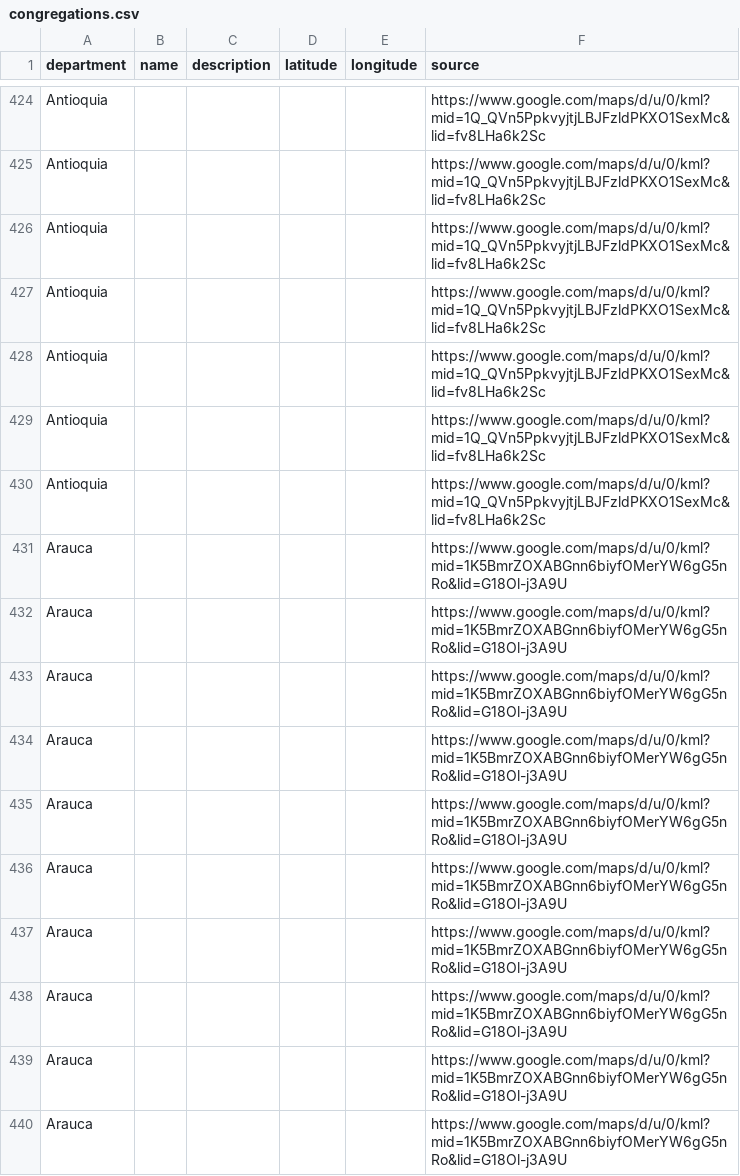
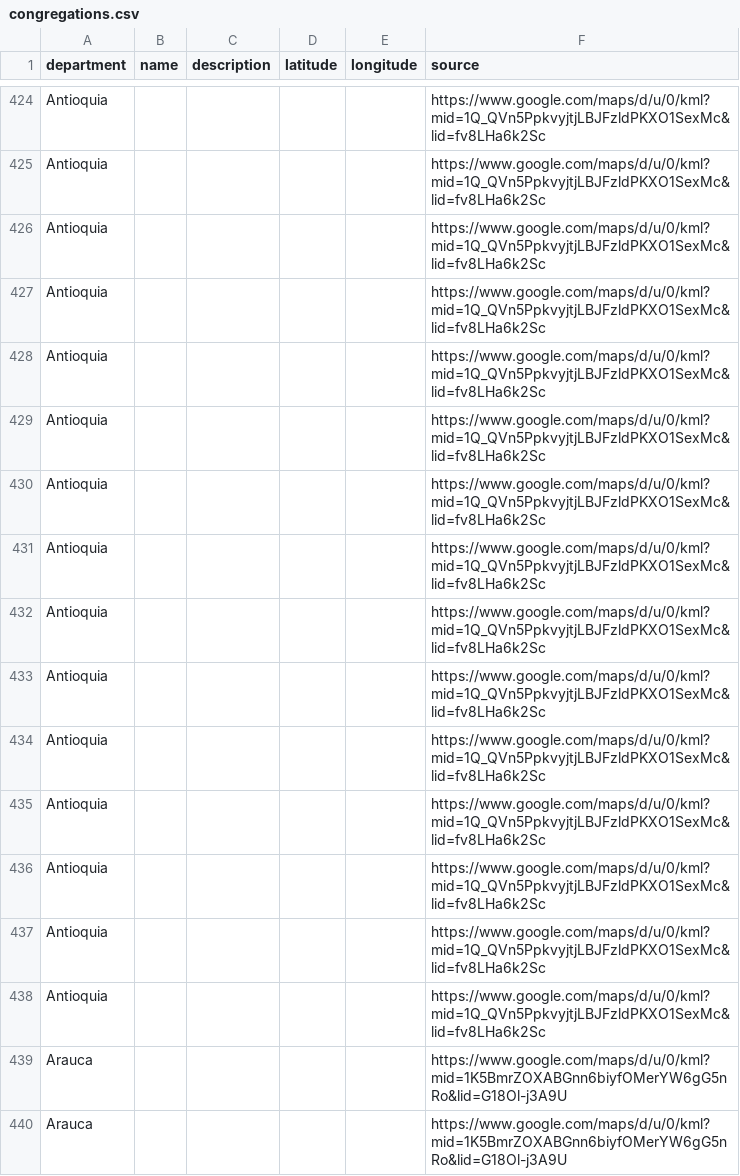
Before and after one commit to PablitoRpoM205/directorioipuc.github.io, a CSV file: congregations.csv, drawn as a sheet; only a part is shown, gaps mark what is left out; the shorter side is filled out with more unchanged rows.

```diff
--- a/congregations.csv
+++ b/congregations.csv
@@ -430,2 +430,10 @@ Antioquia,,,,,https://www.google.com/maps/d/u/0/kml?mid=1Q_QVn5PpkvyjtjLBJFzldPK
 Antioquia,,,,,https://www.google.com/maps/d/u/0/kml?mid=1Q_QVn5PpkvyjtjLBJFzldPKXO1SexMc&lid=fv8LHa6k2Sc
+Antioquia,,,,,https://www.google.com/maps/d/u/0/kml?mid=1Q_QVn5PpkvyjtjLBJFzldPKXO1SexMc&lid=fv8LHa6k2Sc
+Antioquia,,,,,https://www.google.com/maps/d/u/0/kml?mid=1Q_QVn5PpkvyjtjLBJFzldPKXO1SexMc&lid=fv8LHa6k2Sc
+Antioquia,,,,,https://www.google.com/maps/d/u/0/kml?mid=1Q_QVn5PpkvyjtjLBJFzldPKXO1SexMc&lid=fv8LHa6k2Sc
+Antioquia,,,,,https://www.google.com/maps/d/u/0/kml?mid=1Q_QVn5PpkvyjtjLBJFzldPKXO1SexMc&lid=fv8LHa6k2Sc
+Antioquia,,,,,https://www.google.com/maps/d/u/0/kml?mid=1Q_QVn5PpkvyjtjLBJFzldPKXO1SexMc&lid=fv8LHa6k2Sc
+Antioquia,,,,,https://www.google.com/maps/d/u/0/kml?mid=1Q_QVn5PpkvyjtjLBJFzldPKXO1SexMc&lid=fv8LHa6k2Sc
+Antioquia,,,,,https://www.google.com/maps/d/u/0/kml?mid=1Q_QVn5PpkvyjtjLBJFzldPKXO1SexMc&lid=fv8LHa6k2Sc
+Antioquia,,,,,https://www.google.com/maps/d/u/0/kml?mid=1Q_QVn5PpkvyjtjLBJFzldPKXO1SexMc&lid=fv8LHa6k2Sc
 Arauca,,,,,https://www.google.com/maps/d/u/0/kml?mid=1K5BmrZOXABGnn6biyfOMerYW6gG5nRo&lid=G18Ol-j3A9U
```
Also changed, not shown: 1 other file.
